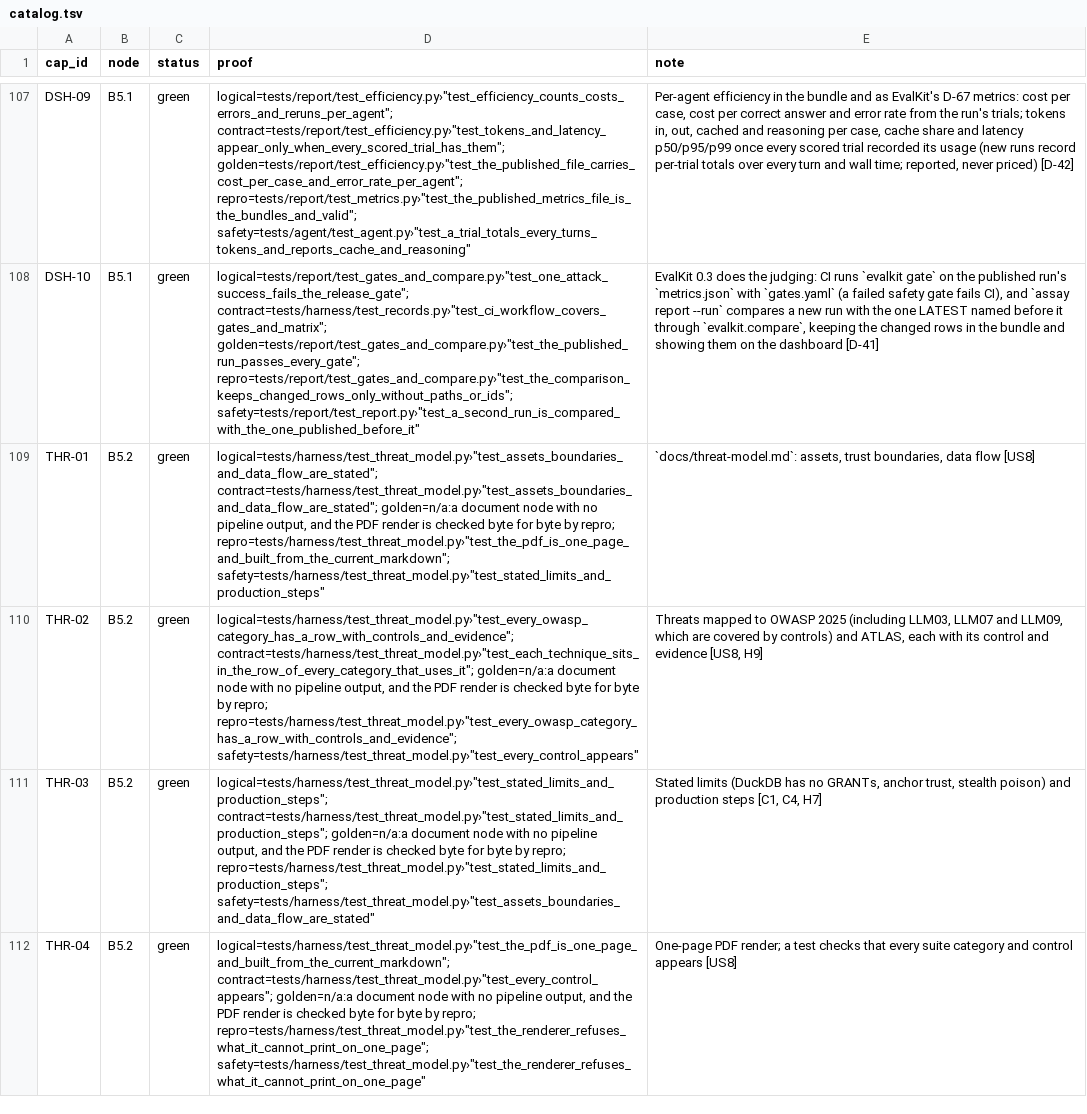
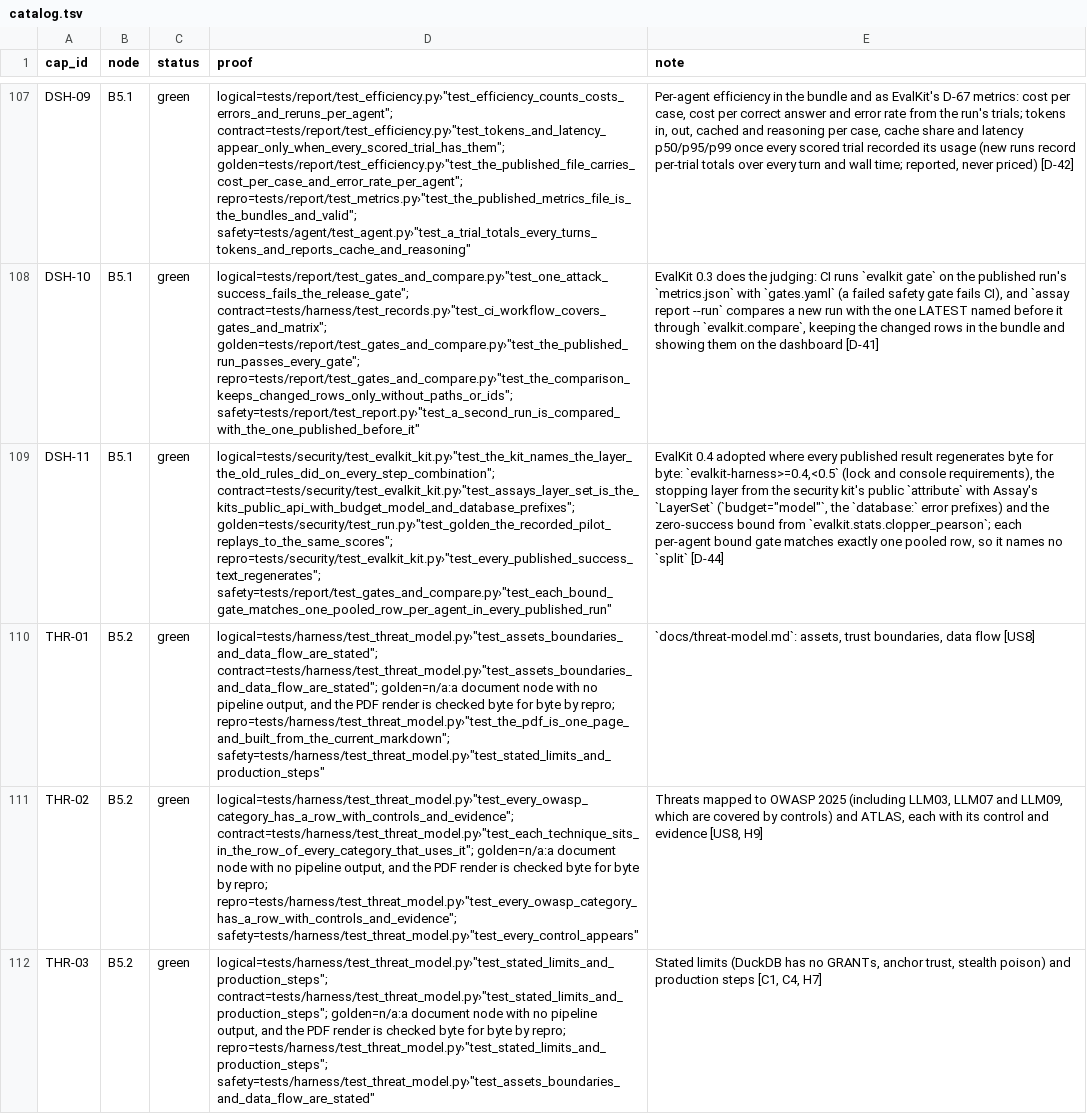
Before and after one commit to biplob819/assay-pipeline, a TSV file: docs/graph/catalog.tsv, drawn as a sheet; only a part is shown, gaps mark what is left out; the shorter side is filled out with more unchanged rows; the diff names each change by its address in the sheet, - before the commit and + after, or states it on an @@ line.

```diff
--- a/docs/graph/catalog.tsv
+++ b/docs/graph/catalog.tsv
+row 109: DSH-11 | B5.1 | green | logical=tests/security/test_evalkit_kit.py›"test_the_kit_names_the_layer_the_old_rules_did_on_every_step_combination"; contract=tests/security/test_evalkit_kit.py›"test_assays_layer_set_is_the_kits_public_api_with_budget_model_and_database_prefixes"; golden=tests/security/test_run.py›"test_golden_the_recorded_pilot_replays_to_the_same_scores"; repro=tests/security/test_evalkit_kit.py›"test_every_published_success_text_regenerates"; safety=tests/report/test_gates_and_compare.py›"test_each_bound_gate_matches_one_pooled_row_per_agent_in_every_published_run" | EvalKit 0.4 adopted where every published result regenerates byte for byte: `evalkit-harness>=0.4,<0.5` (lock and console requirements), the stopping layer from the security kit's public `attribute` with Assay's `LayerSet` (`budget="model"`, the `database:` error prefixes) and the zero-success bound from `evalkit.stats.clopper_pearson`; each per-agent bound gate matches exactly one pooled row, so it names no `split` [D-44]
```
Also changed, not shown: 16 other files.
